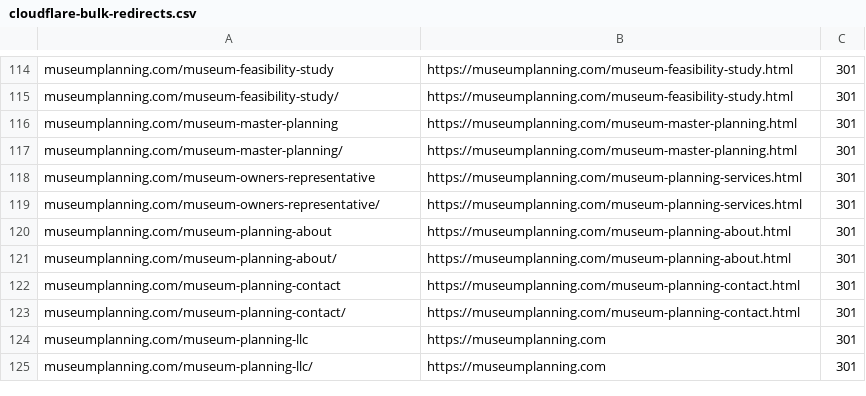
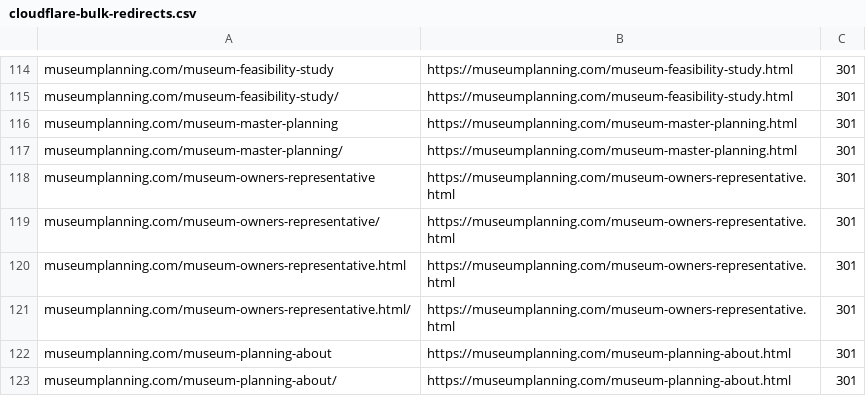
Before and after one commit to Museum-Planning-LLC/website-2.0, a CSV file: redirects/cloudflare-bulk-redirects.csv, drawn as a sheet; only a part is shown, gaps mark what is left out; the shorter side is filled out with more unchanged rows.

Commit message:
Add Owner’s Rep / PM service page and wire Services, search, sitemap.

```diff
--- a/redirects/cloudflare-bulk-redirects.csv
+++ b/redirects/cloudflare-bulk-redirects.csv
@@ -117,4 +117,6 @@
 "museumplanning.com/museum-master-planning/","https://museumplanning.com/museum-master-planning.html","301"
-"museumplanning.com/museum-owners-representative","https://museumplanning.com/museum-planning-services.html","301"
-"museumplanning.com/museum-owners-representative/","https://museumplanning.com/museum-planning-services.html","301"
+"museumplanning.com/museum-owners-representative","https://museumplanning.com/museum-owners-representative.html","301"
+"museumplanning.com/museum-owners-representative/","https://museumplanning.com/museum-owners-representative.html","301"
+"museumplanning.com/museum-owners-representative.html","https://museumplanning.com/museum-owners-representative.html","301"
+"museumplanning.com/museum-owners-representative.html/","https://museumplanning.com/museum-owners-representative.html","301"
 "museumplanning.com/museum-planning-about","https://museumplanning.com/museum-planning-about.html","301"
```
